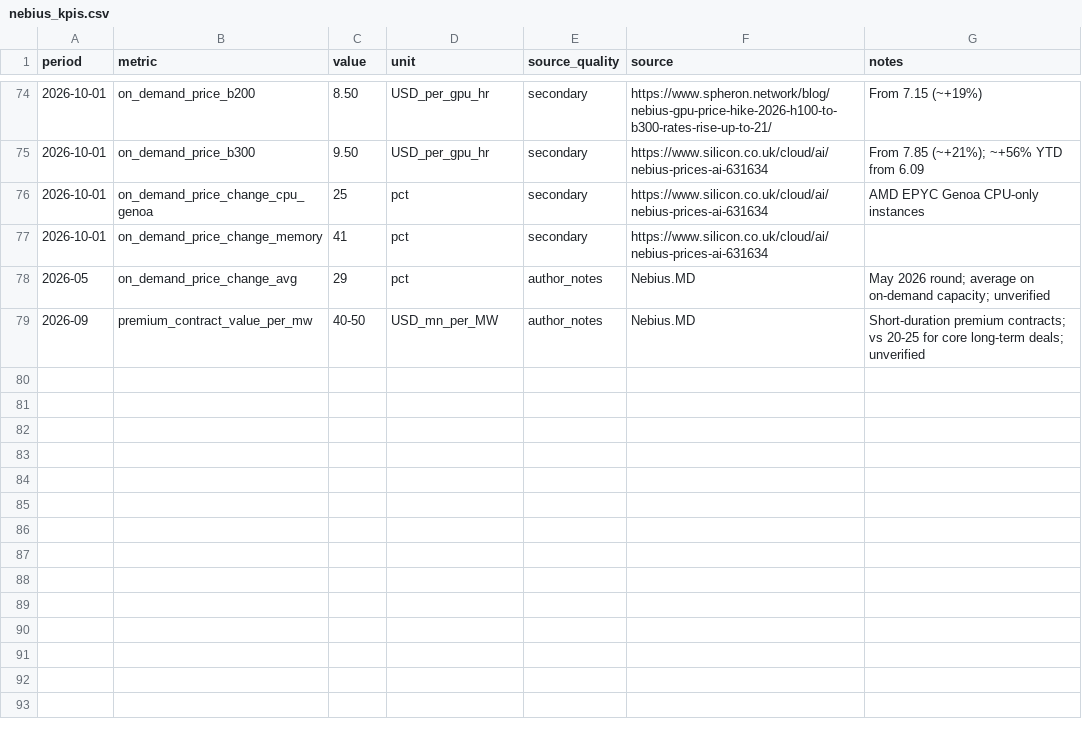
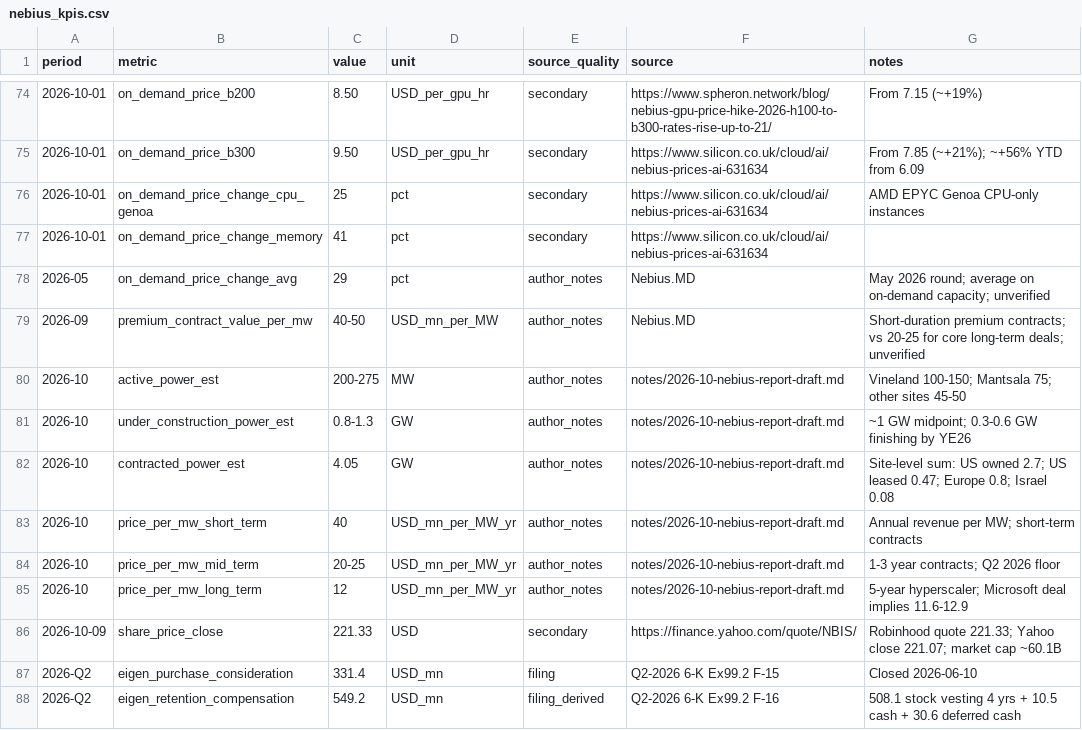
Before and after one commit to arringtonethan1358-ops/NEBIUS, a CSV file: data/nebius_kpis.csv, drawn as a sheet; only a part is shown, gaps mark what is left out; the diff names each change by its address in the sheet, - before the commit and + after, or states it on an @@ line.

```diff
--- a/data/nebius_kpis.csv
+++ b/data/nebius_kpis.csv
+row 80: 2026-10 | active_power_est | 200-275 | MW | author_notes | notes/2026-10-nebius-report-draft.md | Vineland 100-150; Mantsala 75; other sites 45-50
+row 81: 2026-10 | under_construction_power_est | 0.8-1.3 | GW | author_notes | notes/2026-10-nebius-report-draft.md | ~1 GW midpoint; 0.3-0.6 GW finishing by YE26
+row 82: 2026-10 | contracted_power_est | 4.05 | GW | author_notes | notes/2026-10-nebius-report-draft.md | Site-level sum: US owned 2.7; US leased 0.47; Europe 0.8; Israel 0.08
+row 83: 2026-10 | price_per_mw_short_term | 40 | USD_mn_per_MW_yr | author_notes | notes/2026-10-nebius-report-draft.md | Annual revenue per MW; short-term contracts
+row 84: 2026-10 | price_per_mw_mid_term | 20-25 | USD_mn_per_MW_yr | author_notes | notes/2026-10-nebius-report-draft.md | 1-3 year contracts; Q2 2026 floor
+row 85: 2026-10 | price_per_mw_long_term | 12 | USD_mn_per_MW_yr | author_notes | notes/2026-10-nebius-report-draft.md | 5-year hyperscaler; Microsoft deal implies 11.6-12.9
+row 86: 2026-10-09 | share_price_close | 221.33 | USD | secondary | https://finance.yahoo.com/quote/NBIS/ | Robinhood quote 221.33; Yahoo close 221.07; market cap ~60.1B
+row 87: 2026-Q2 | eigen_purchase_consideration | 331.4 | USD_mn | filing | Q2-2026 6-K Ex99.2 F-15 | Closed 2026-06-10
+row 88: 2026-Q2 | eigen_retention_compensation | 549.2 | USD_mn | filing_derived | Q2-2026 6-K Ex99.2 F-16 | 508.1 stock vesting 4 yrs + 10.5 cash + 30.6 deferred cash
```
Also changed, not shown: models/output/scenarios.csv, 10 other files.
